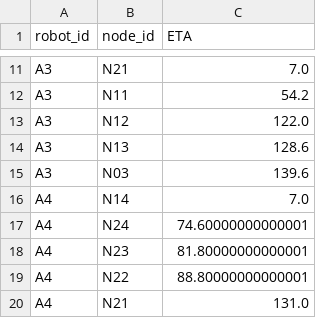
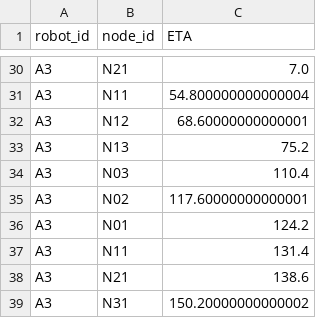
Before and after one commit to filipSand/ssy226-group8-2025, a CSV file: data/schedule_demo2_data/Actual_4Small.csv, drawn as a sheet; only a part is shown, gaps mark what is left out; removed rows and columns are numbered as before the commit, all else as after; the diff covers the shown part only; the diff names each change by its address in the sheet, - before the commit and + after, or states it on an @@ line.

```diff
--- a/data/schedule_demo2_data/Actual_4Small.csv
+++ b/data/schedule_demo2_data/Actual_4Small.csv
-C31 (ETA): 54.2
+C31 (ETA): 54.800000000000004
-C32 (ETA): 122.0
+C32 (ETA): 68.60000000000001
-C33 (ETA): 128.6
+C33 (ETA): 75.2
-C34 (ETA): 139.6
+C34 (ETA): 110.4
-row 16: A4 | N14 | 7.0
-row 17: A4 | N24 | 74.60000000000001
-row 18: A4 | N23 | 81.80000000000001
-row 19: A4 | N22 | 88.80000000000001
-row 20: A4 | N21 | 131.0
+row 35: A3 | N02 | 117.60000000000001
+row 36: A3 | N01 | 124.2
+row 37: A3 | N11 | 131.4
+row 38: A3 | N21 | 138.6
+row 39: A3 | N31 | 150.20000000000002
```
Also changed, not shown: 19 added rows and 6 edited cells elsewhere in this file, data/schedule_demo2_data/schedule.csv, 7 other files.
